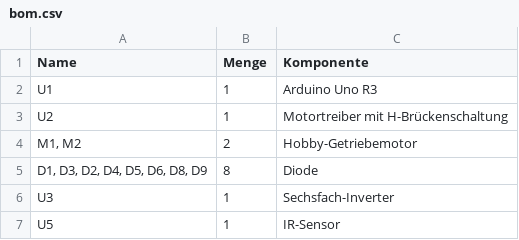
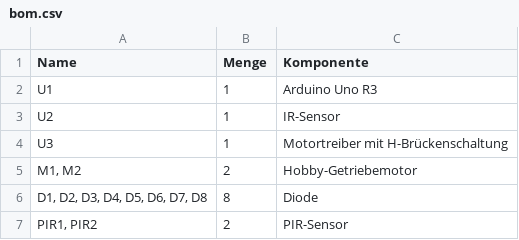
Before and after one commit to DT-Intern/ss2023-iot-line-following-robot, a CSV file: circuit/bom.csv, drawn as a sheet.

Commit message:
chore(circuit): added new circuit

```diff
--- a/circuit/bom.csv
+++ b/circuit/bom.csv
@@ -2,6 +2,6 @@
 "U1",1," Arduino Uno R3"
-"U2",1," Motortreiber mit H-Brückenschaltung"
+"U2",1," IR-Sensor"
+"U3",1," Motortreiber mit H-Brückenschaltung"
 "M1, M2",2," Hobby-Getriebemotor"
-"D1, D3, D2, D4, D5, D6, D8, D9",8," Diode"
-"U3",1," Sechsfach-Inverter"
-"U5",1," IR-Sensor"
+"D1, D2, D3, D4, D5, D6, D7, D8",8," Diode"
+"PIR1, PIR2",2," PIR-Sensor"
```
Also changed, not shown: 6 other files.
